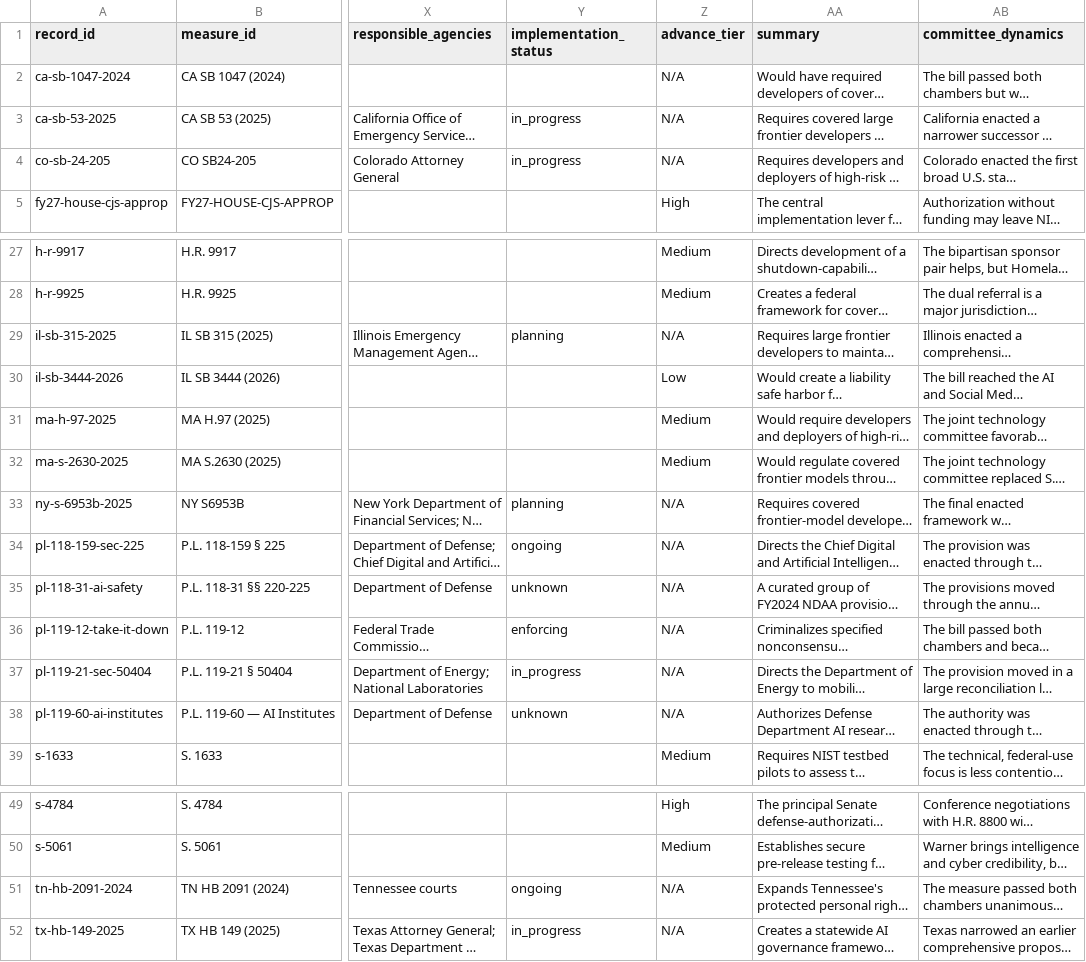
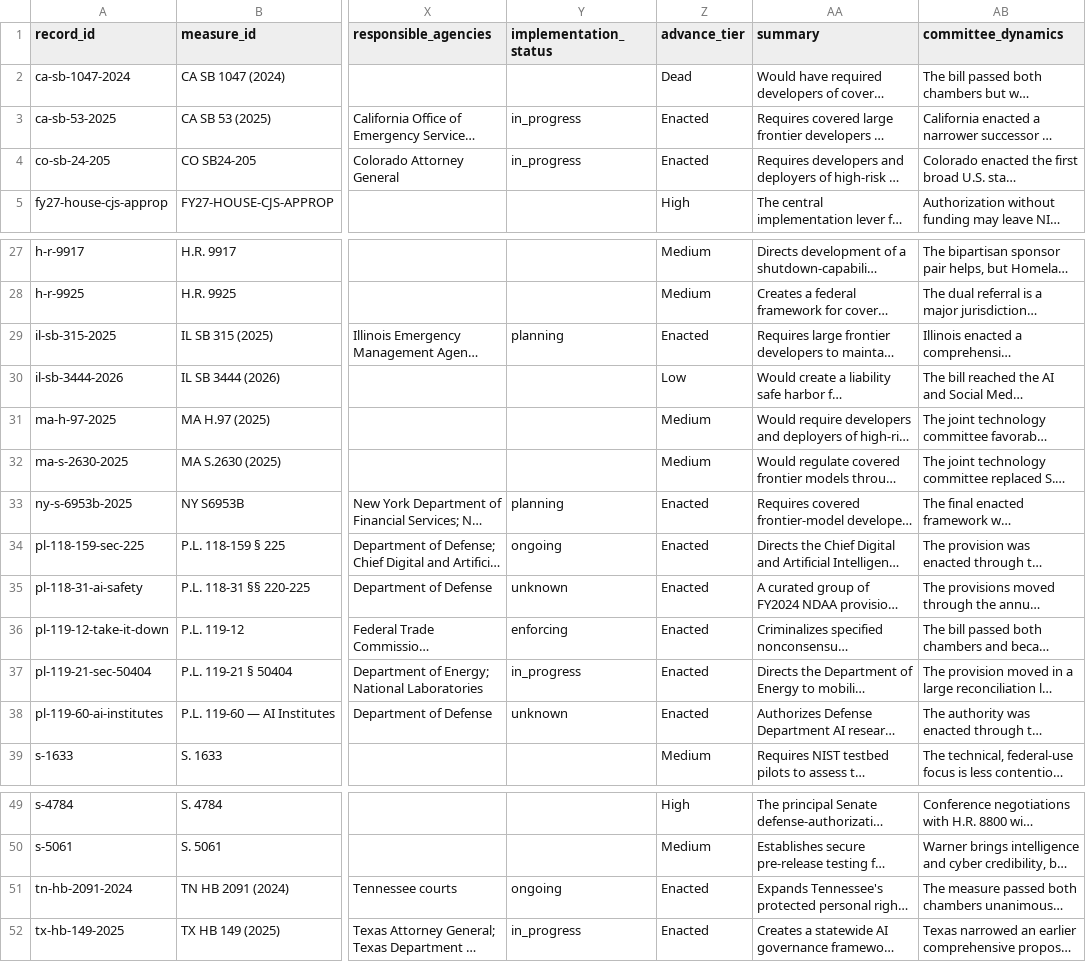
Before and after one commit to shaanakshaikh/federal-ai-safety-legislation-tracker, a CSV file: data/measures.csv, drawn as a sheet; only a part is shown, gaps mark what is left out; long unchanged cells end in …; the diff names each change by its address in the sheet, - before the commit and + after, or states it on an @@ line.

Commit message:
Clarify outlook labels and final statuses (#42)
Replace the ambiguous N/A terminal label with Enacted or Dead, add Medium to the ordered filter, enforce the values in validation, and regenerate the public data artifacts.

```diff
--- a/data/measures.csv
+++ b/data/measures.csv
-Z2 (advance_tier): N/A
+Z2 (advance_tier): Dead
-Z3:Z4 (advance_tier): N/A
+Z3:Z4 (advance_tier): Enacted
-Z29 (advance_tier): N/A
+Z29 (advance_tier): Enacted
-Z33:Z38 (advance_tier): N/A
+Z33:Z38 (advance_tier): Enacted
-Z51:Z52 (advance_tier): N/A
+Z51:Z52 (advance_tier): Enacted
```
Also changed, not shown: 18 other files.
